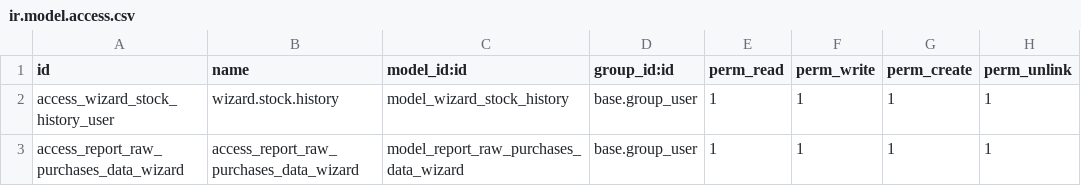
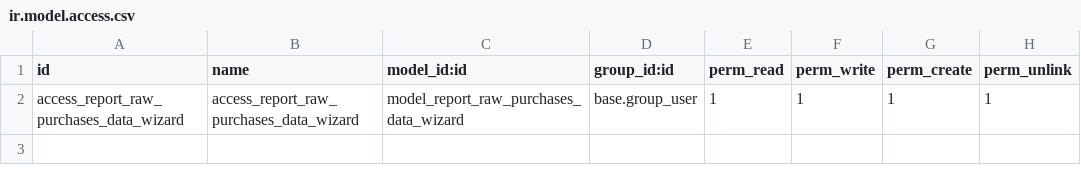
Before and after one commit to quanvm00/odoo14_ipp, a CSV file: odoo/addons_ipp/raw_purchases_data_report/security/ir.model.access.csv, drawn as a sheet; the diff names each change by its address in the sheet, - before the commit and + after, or states it on an @@ line.

Commit message:
[Add] update report purchase raw

```diff
--- a/odoo/addons_ipp/raw_purchases_data_report/security/ir.model.access.csv
+++ b/odoo/addons_ipp/raw_purchases_data_report/security/ir.model.access.csv
-row 2: access_wizard_stock_history_user | wizard.stock.history | model_wizard_stock_history | base.group_user | 1 | 1 | 1 | 1
```
Also changed, not shown: 14 other files.
